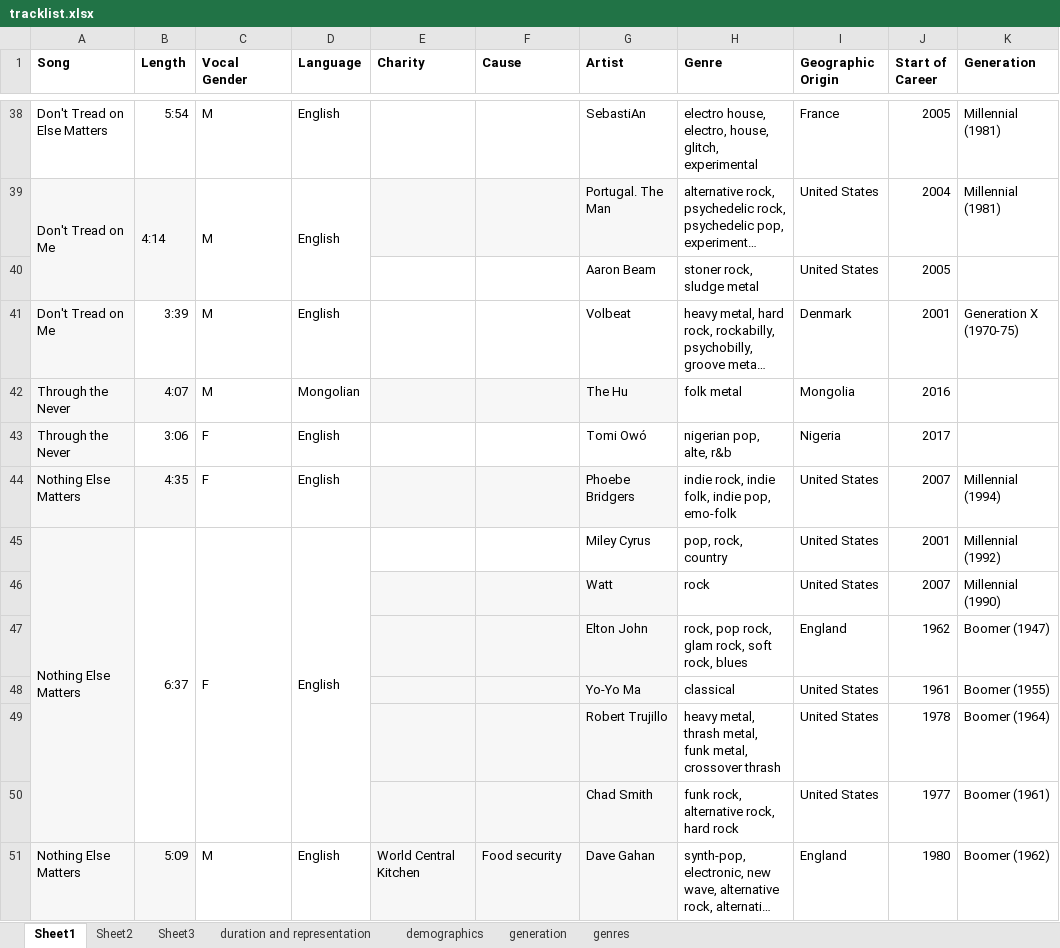
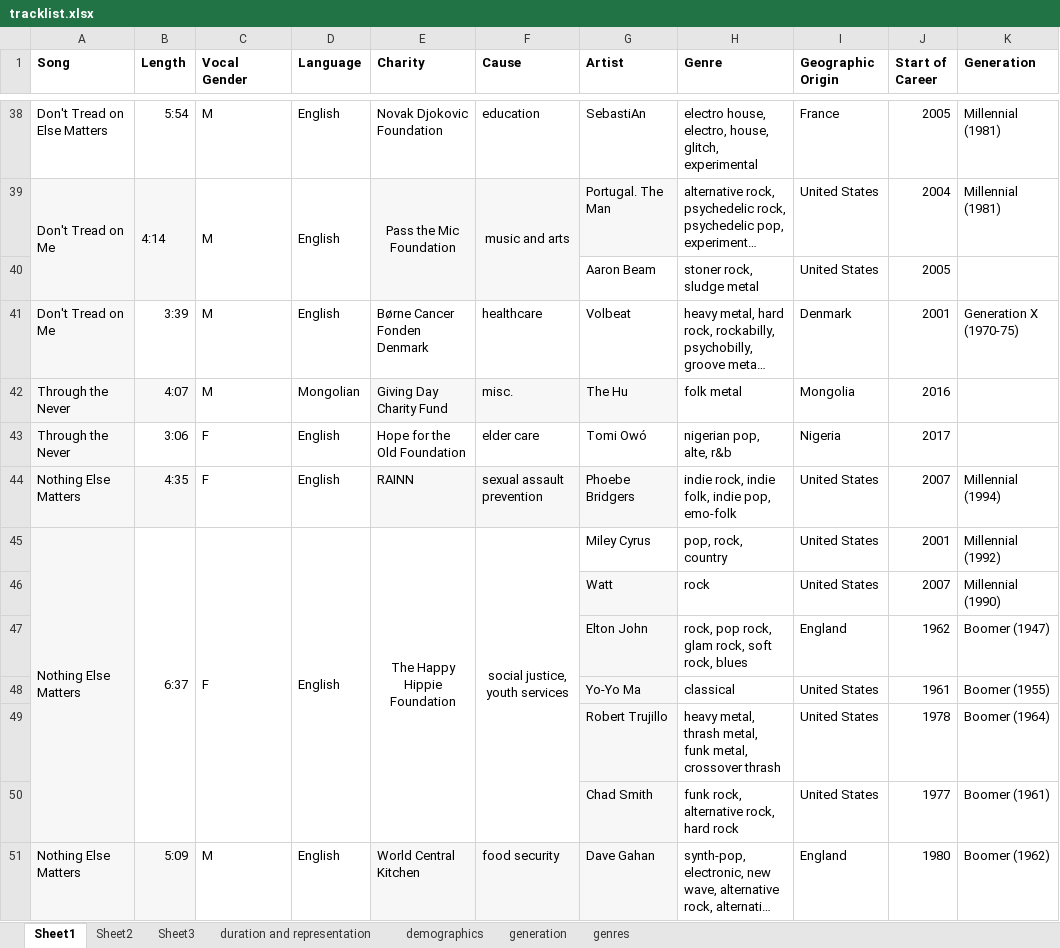
Before and after one commit to caroldinh/metallica-blacklist, an Excel workbook: tracklist.xlsx, sheet Sheet1, drawn as a sheet; only a part is shown, gaps mark what is left out; long unchanged cells end in …; values as stored, in another font and other column widths than the file's, no borders; the diff covers the shown part only; the diff names each change by its address in the sheet, - before the commit and + after, or states it on an @@ line.

```diff
--- a/tracklist.xlsx (sheet Sheet1)
+++ b/tracklist.xlsx (sheet Sheet1)
-E38 (Charity): (empty)
+E38 (Charity): Novak Djokovic Foundation
-F38 (Cause): (empty)
+F38 (Cause): education
-E39 (Charity): (empty)
+E39 (Charity): Pass the Mic Foundation
+E39:E40 merged
-F39 (Cause): (empty)
+F39 (Cause): music and arts
+F39:F40 merged
-E40:F40 fill: none
+E40:F40 fill: #F7F7F7
-E41 (Charity): (empty)
+E41 (Charity): Børne Cancer Fonden Denmark
-F41 (Cause): (empty)
+F41 (Cause): healthcare
-E42 (Charity): (empty)
+E42 (Charity): Giving Day Charity Fund
-F42 (Cause): (empty)
+F42 (Cause): misc.
-E43 (Charity): (empty)
+E43 (Charity): Hope for the Old Foundation
-F43 (Cause): (empty)
+F43 (Cause): elder care
-E44 (Charity): (empty)
+E44 (Charity): RAINN
-F44 (Cause): (empty)
+F44 (Cause): sexual assault prevention
-E45 (Charity): (empty)
+E45 (Charity): The Happy Hippie Foundation
+E45:E50 merged
-F45 (Cause): (empty)
+F45 (Cause): social justice, youth services
+F45:F50 merged
-E46:F50 fill: #F7F7F7
+E46:F50 fill: none
-F51 (Cause): Food security
+F51 (Cause): food security
```
Also changed, not shown: 66 edited cells, cell formats and merged cells elsewhere in this sheet, charts or pictures, 4 other files.
